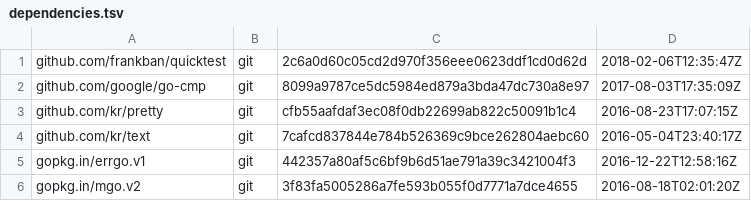
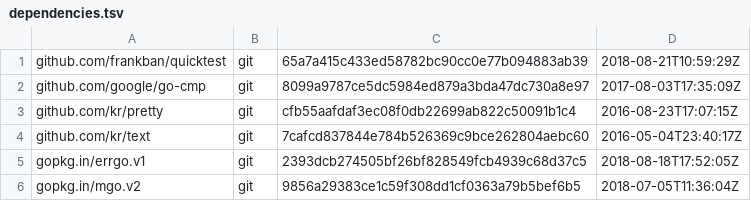
Before and after one commit to juju/mgotest, a TSV file: dependencies.tsv, drawn as a sheet.

```diff
--- a/dependencies.tsv
+++ b/dependencies.tsv
@@ -1,2 +1,2 @@
-github.com/frankban/quicktest	git	2c6a0d60c05cd2d970f356eee0623ddf1cd0d62d	2018-02-06T12:35:47Z
+github.com/frankban/quicktest	git	65a7a415c433ed58782bc90cc0e77b094883ab39	2018-08-21T10:59:29Z
 github.com/google/go-cmp	git	8099a9787ce5dc5984ed879a3bda47dc730a8e97	2017-08-03T17:35:09Z
@@ -4,3 +4,3 @@ github.com/kr/pretty	git	cfb55aafdaf3ec08f0db22699ab822c50091b1c4	2016-08-23T17:
 github.com/kr/text	git	7cafcd837844e784b526369c9bce262804aebc60	2016-05-04T23:40:17Z
-gopkg.in/errgo.v1	git	442357a80af5c6bf9b6d51ae791a39c3421004f3	2016-12-22T12:58:16Z
-gopkg.in/mgo.v2	git	3f83fa5005286a7fe593b055f0d7771a7dce4655	2016-08-18T02:01:20Z
+gopkg.in/errgo.v1	git	2393dcb274505bf26bf828549fcb4939c68d37c5	2018-08-18T17:52:05Z
+gopkg.in/mgo.v2	git	9856a29383ce1c59f308dd1cf0363a79b5bef6b5	2018-07-05T11:36:04Z
```
Also changed, not shown: 5 other files.
